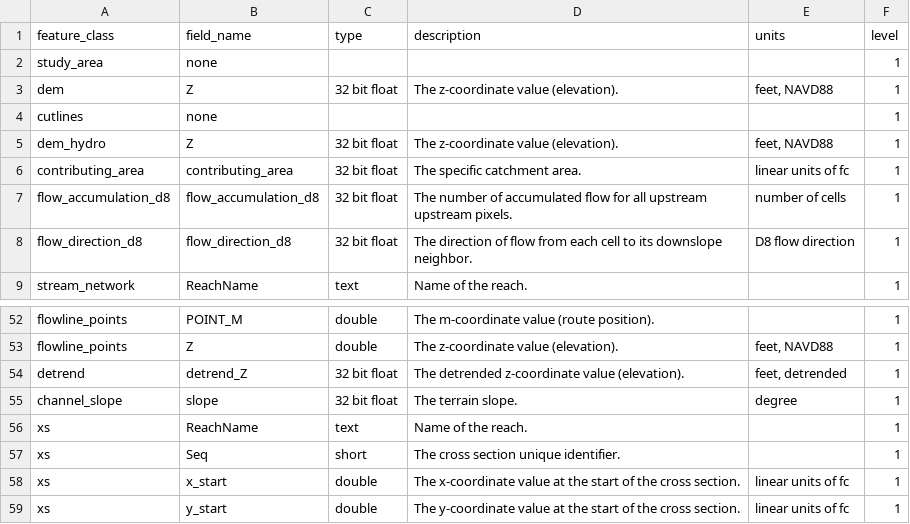
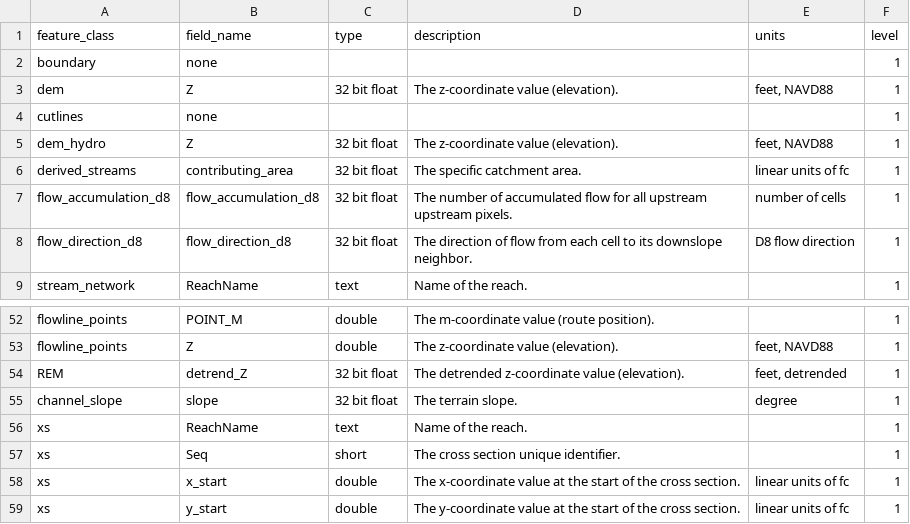
Before and after one commit to FluvialGeomorph/FG-Tech-Manual, a CSV file: data_dictionary.csv, drawn as a sheet; only a part is shown, gaps mark what is left out.

```diff
--- a/data_dictionary.csv
+++ b/data_dictionary.csv
@@ -1,3 +1,3 @@
 feature_class,field_name,type,description,units,level
-study_area,none,,,,1
+boundary,none,,,,1
 dem,Z,32 bit float,The z-coordinate value (elevation).,"feet, NAVD88",1
@@ -5,3 +5,3 @@ cutlines,none,,,,1
 dem_hydro,Z,32 bit float,The z-coordinate value (elevation).,"feet, NAVD88",1
-contributing_area,contributing_area,32 bit float,The specific catchment area. ,linear units of fc,1
+derived_streams,contributing_area,32 bit float,The specific catchment area. ,linear units of fc,1
 flow_accumulation_d8,flow_accumulation_d8,32 bit float,The number of accumulated flow for all upstream upstream pixels. ,number of cells,1
@@ -53,3 +53,3 @@ flowline_points,POINT_M,double,The m-coordinate value (route position).,,1
 flowline_points,Z,double,The z-coordinate value (elevation).,"feet, NAVD88",1
-detrend,detrend_Z,32 bit float,The detrended z-coordinate value (elevation).,"feet, detrended",1
+REM,detrend_Z,32 bit float,The detrended z-coordinate value (elevation).,"feet, detrended",1
 channel_slope,slope,32 bit float,The terrain slope. ,degree,1
```
Also changed, not shown: 28 other files.
